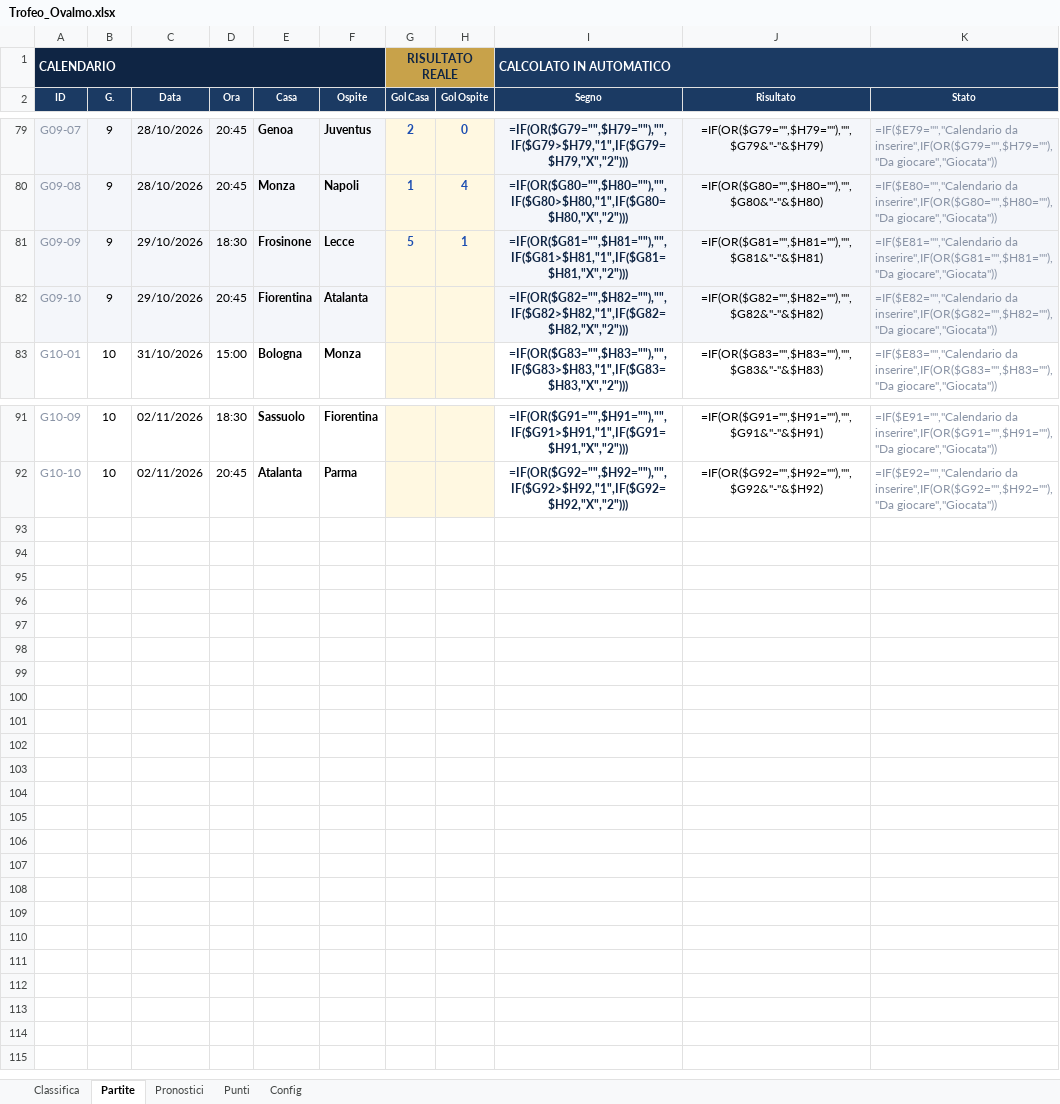
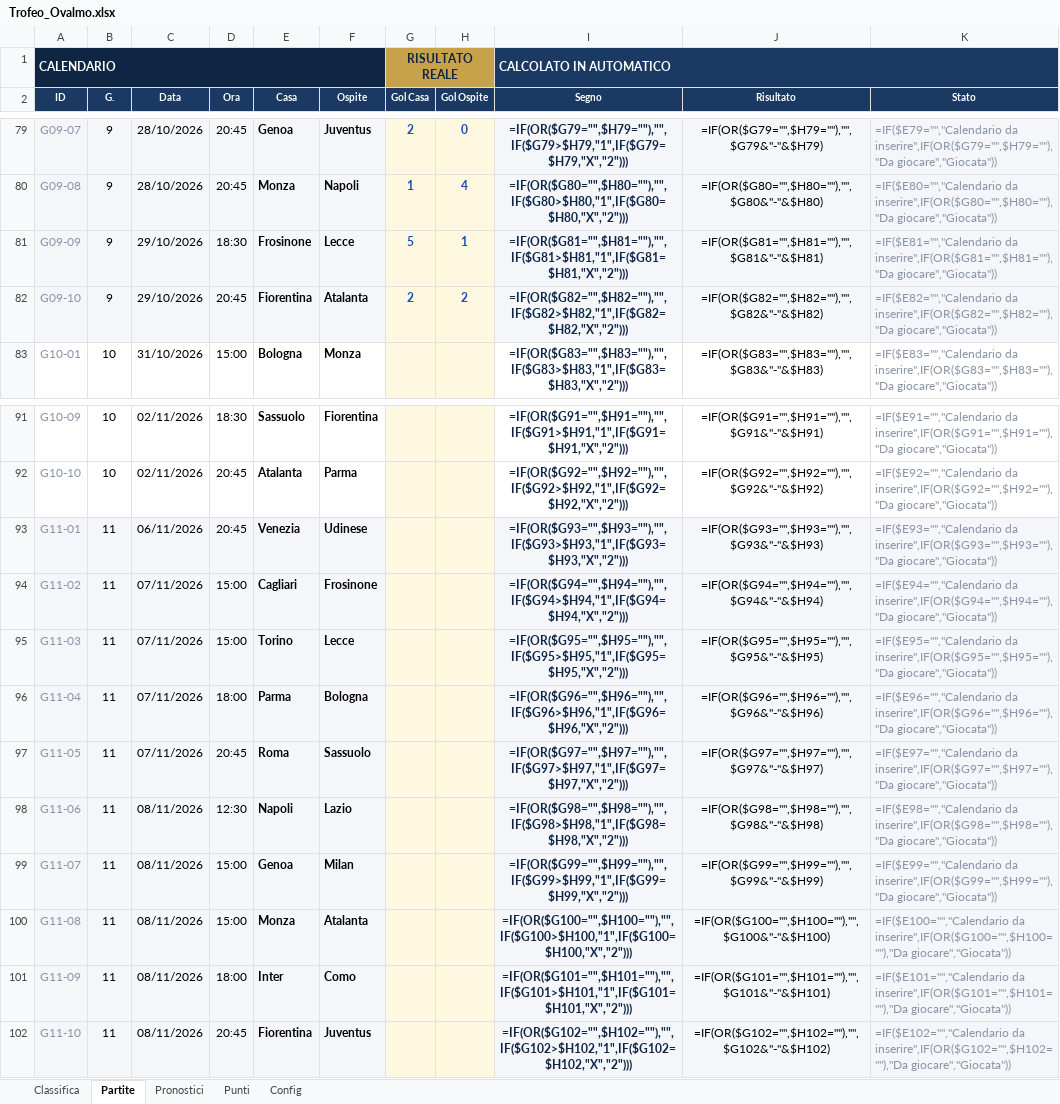
Before and after one commit to FedericoCimatti/ovalmo, an Excel workbook: docs/Trofeo_Ovalmo.xlsx, sheet Partite, drawn as a sheet; only a part is shown, gaps mark what is left out; values as stored, in another font and other column widths than the file's, no borders; formulas without a stored value are shown as written; conditional formats not drawn; the diff names each change by its address in the sheet, - before the commit and + after, or states it on an @@ line.

```diff
--- a/docs/Trofeo_Ovalmo.xlsx (sheet Partite)
+++ b/docs/Trofeo_Ovalmo.xlsx (sheet Partite)
-G82 (Gol Casa): (empty)
+G82 (Gol Casa): 2
-H82 (Gol Ospite): (empty)
+H82 (Gol Ospite): 2
+row 93: G11-01 | 11 | 06/11/2026 | 20:45 | Venezia | Udinese |  |  | =IF(OR($G93="",$H93=""),"",IF($G93>$H93,"1",IF($G93=$H93,"X","2"))) | =IF(OR($G93="",$H93=""),"",$G93&"-"&$H93) | =IF($E93="","Calendario da inserire",IF(OR($G93="",$H93=""),"Da giocare","Giocata"))
+row 94: G11-02 | 11 | 07/11/2026 | 15:00 | Cagliari | Frosinone |  |  | =IF(OR($G94="",$H94=""),"",IF($G94>$H94,"1",IF($G94=$H94,"X","2"))) | =IF(OR($G94="",$H94=""),"",$G94&"-"&$H94) | =IF($E94="","Calendario da inserire",IF(OR($G94="",$H94=""),"Da giocare","Giocata"))
+row 95: G11-03 | 11 | 07/11/2026 | 15:00 | Torino | Lecce |  |  | =IF(OR($G95="",$H95=""),"",IF($G95>$H95,"1",IF($G95=$H95,"X","2"))) | =IF(OR($G95="",$H95=""),"",$G95&"-"&$H95) | =IF($E95="","Calendario da inserire",IF(OR($G95="",$H95=""),"Da giocare","Giocata"))
+row 96: G11-04 | 11 | 07/11/2026 | 18:00 | Parma | Bologna |  |  | =IF(OR($G96="",$H96=""),"",IF($G96>$H96,"1",IF($G96=$H96,"X","2"))) | =IF(OR($G96="",$H96=""),"",$G96&"-"&$H96) | =IF($E96="","Calendario da inserire",IF(OR($G96="",$H96=""),"Da giocare","Giocata"))
+row 97: G11-05 | 11 | 07/11/2026 | 20:45 | Roma | Sassuolo |  |  | =IF(OR($G97="",$H97=""),"",IF($G97>$H97,"1",IF($G97=$H97,"X","2"))) | =IF(OR($G97="",$H97=""),"",$G97&"-"&$H97) | =IF($E97="","Calendario da inserire",IF(OR($G97="",$H97=""),"Da giocare","Giocata"))
+row 98: G11-06 | 11 | 08/11/2026 | 12:30 | Napoli | Lazio |  |  | =IF(OR($G98="",$H98=""),"",IF($G98>$H98,"1",IF($G98=$H98,"X","2"))) | =IF(OR($G98="",$H98=""),"",$G98&"-"&$H98) | =IF($E98="","Calendario da inserire",IF(OR($G98="",$H98=""),"Da giocare","Giocata"))
+row 99: G11-07 | 11 | 08/11/2026 | 15:00 | Genoa | Milan |  |  | =IF(OR($G99="",$H99=""),"",IF($G99>$H99,"1",IF($G99=$H99,"X","2"))) | =IF(OR($G99="",$H99=""),"",$G99&"-"&$H99) | =IF($E99="","Calendario da inserire",IF(OR($G99="",$H99=""),"Da giocare","Giocata"))
+row 100: G11-08 | 11 | 08/11/2026 | 15:00 | Monza | Atalanta |  |  | =IF(OR($G100="",$H100=""),"",IF($G100>$H100,"1",IF($G100=$H100,"X","2"))) | =IF(OR($G100="",$H100=""),"",$G100&"-"&$H100) | =IF($E100="","Calendario da inserire",IF(OR($G100="",$H100=""),"Da giocare","Giocata"))
+row 101: G11-09 | 11 | 08/11/2026 | 18:00 | Inter | Como |  |  | =IF(OR($G101="",$H101=""),"",IF($G101>$H101,"1",IF($G101=$H101,"X","2"))) | =IF(OR($G101="",$H101=""),"",$G101&"-"&$H101) | =IF($E101="","Calendario da inserire",IF(OR($G101="",$H101=""),"Da giocare","Giocata"))
+row 102: G11-10 | 11 | 08/11/2026 | 20:45 | Fiorentina | Juventus |  |  | =IF(OR($G102="",$H102=""),"",IF($G102>$H102,"1",IF($G102=$H102,"X","2"))) | =IF(OR($G102="",$H102=""),"",$G102&"-"&$H102) | =IF($E102="","Calendario da inserire",IF(OR($G102="",$H102=""),"Da giocare","Giocata"))
```
Also changed, not shown: sheet Punti, sheet Classifica, sheet Pronostici, charts or pictures, 3 other files.
